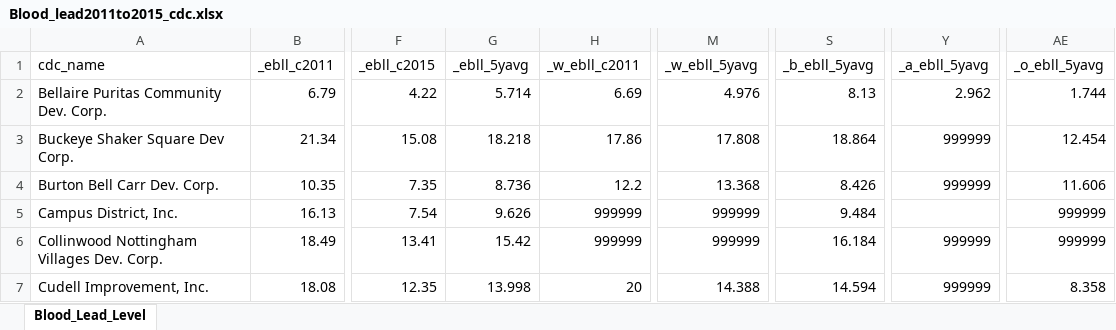
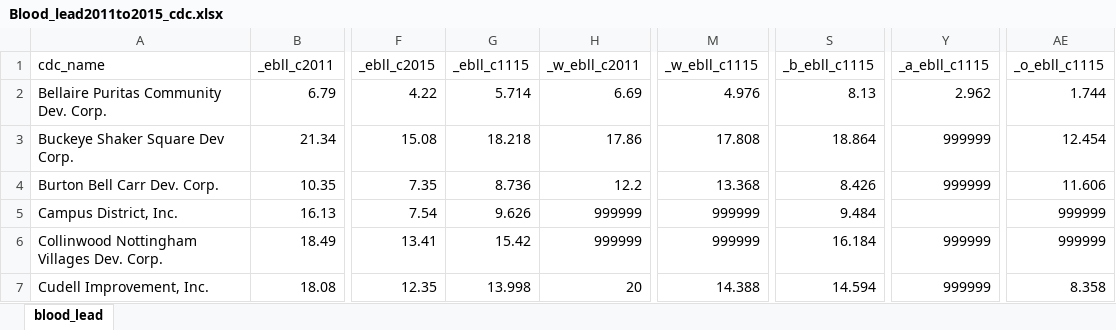
Before and after one commit to 216software/Profiles, an Excel workbook: datafiles-2017/xlsfiles/Blood_lead2011to2015_cdc.xlsx, sheet blood_lead, drawn as a sheet; only a part is shown, gaps mark what is left out; values as stored, in another font and other column widths than the file's, no borders; the diff names each change by its address in the sheet, - before the commit and + after, or states it on an @@ line.

```diff
--- a/datafiles-2017/xlsfiles/Blood_lead2011to2015_cdc.xlsx (sheet blood_lead)
+++ b/datafiles-2017/xlsfiles/Blood_lead2011to2015_cdc.xlsx (sheet blood_lead)
-sheet tab: Blood_Lead_Level
+sheet tab: blood_lead
-G1: _ebll_5yavg
+G1: _ebll_c1115
-M1: _w_ebll_5yavg
+M1: _w_ebll_c1115
-S1: _b_ebll_5yavg
+S1: _b_ebll_c1115
-Y1: _a_ebll_5yavg
+Y1: _a_ebll_c1115
-AE1: _o_ebll_5yavg
+AE1: _o_ebll_c1115
```
Also changed, not shown: datafiles-2017/xlsfiles/CNP Dashboard Varlist_2017_w_chartlabels.xlsx, datafiles-2017/xlsfiles/blood_lead2011to2015_spa.xlsx, 2 other files.
